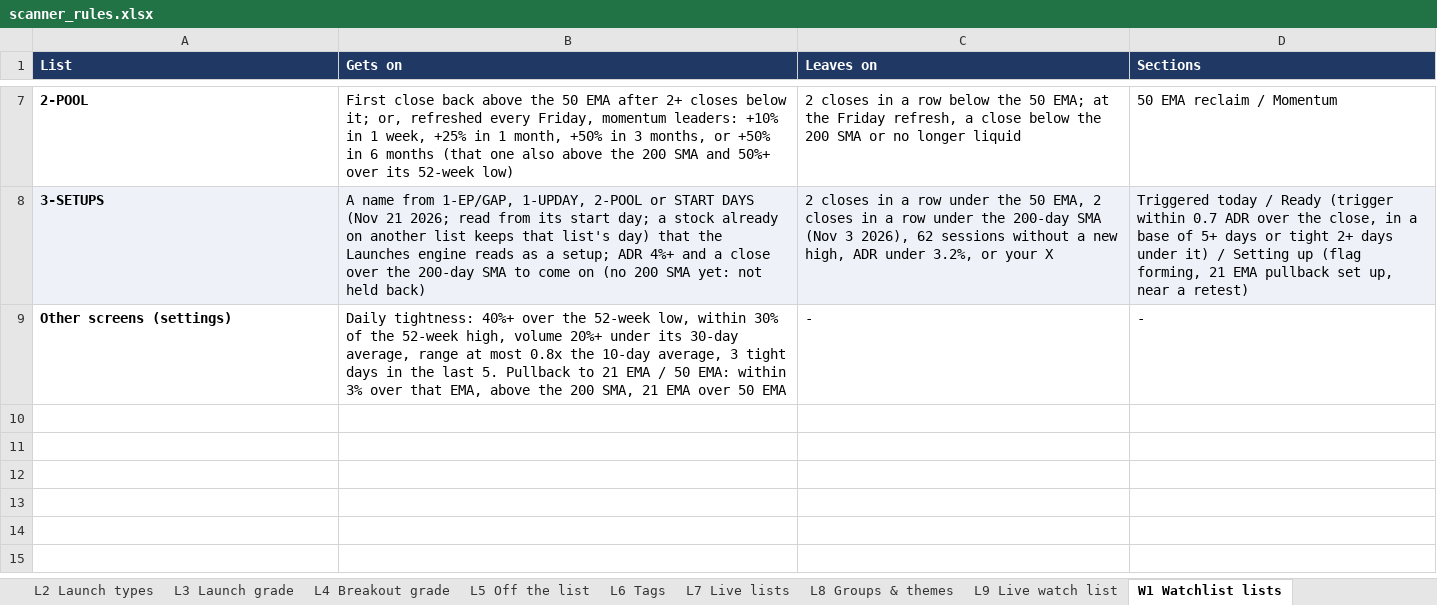
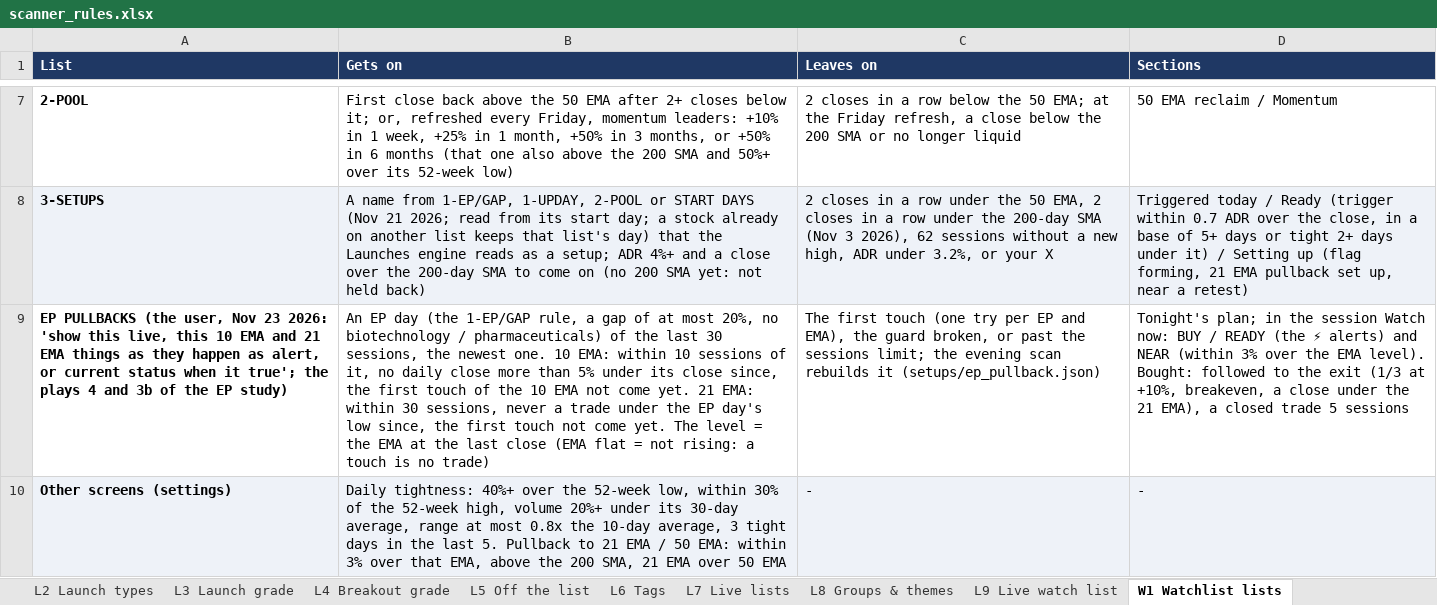
Before and after one commit to goattrader40-lgtm/radar-close-snapshots, an Excel workbook: rules/scanner_rules.xlsx, sheet W1 Watchlist lists, drawn as a sheet; only a part is shown, gaps mark what is left out; values as stored, in another font and other column widths than the file's, no borders; addresses are those after the commit; the diff names each change by its address in the sheet, - before the commit and + after, or states it on an @@ line.

```diff
--- a/rules/scanner_rules.xlsx (sheet W1 Watchlist lists)
+++ b/rules/scanner_rules.xlsx (sheet W1 Watchlist lists)
+row 9: EP PULLBACKS (the user, Nov 23 2026: 'show this live, this 10 EMA and 21 EMA things as they happen as alert, or current status when it true'; the plays 4 and 3b of the EP study) | An EP day (the 1-EP/GAP rule, a gap of at most 20%, no biotechnology / pharmaceuticals) of the last 30 sessions, the newest one. 10 EMA: within 10 sessions of it, no daily close more than 5% under its close since, the first touch of the 10 EMA not come yet. 21 EMA: within 30 sessions, never a trade under the EP day's low since, the first touch not come yet. The level = the EMA at the last close (EMA flat = not rising: a touch is no trade) | The first touch (one try per EP and EMA), the guard broken, or past the sessions limit; the evening scan rebuilds it (setups/ep_pullback.json) | Tonight's plan; in the session Watch now: BUY / READY (the ⚡ alerts) and NEAR (within 3% over the EMA level). Bought: followed to the exit (1/3 at +10%, breakeven, a close under the 21 EMA), a closed trade 5 sessions
-A10:D10 fill: none
+A10:D10 fill: #EEF2F8
```
Also changed, not shown: sheet A1 Alerts, 10 other files.
